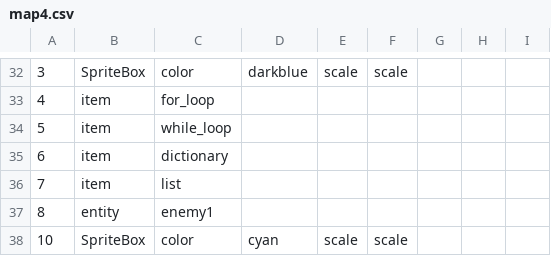
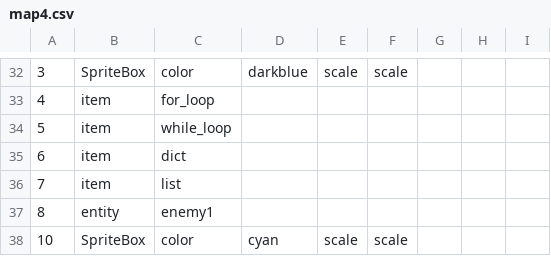
Before and after one commit to AdmiralSbs/GameProject, a CSV file: maps/map4.csv, drawn as a sheet; only a part is shown, gaps mark what is left out; the diff names each change by its address in the sheet, - before the commit and + after, or states it on an @@ line.

Commit message:
Squashed commit of the following:
commit 464bd3f6fce4d246eb003f86ffb8ae76caf31dda
Author: admiralsbs <sbs5000ap@gmail.com>
Date:   Thu Dec 6 12:07:53 2018 -0500

    Warp fix

commit eab961ec14fdfc9ae49fd47dfc8d715d5fec8c4e
Author: admiralsbs <sbs5000ap@gmail.com>
Date:   Thu Dec 6 12:02:50 2018 -0500

    Cat overload complete

```diff
--- a/maps/map4.csv
+++ b/maps/map4.csv
-C35: dictionary
+C35: dict
```
